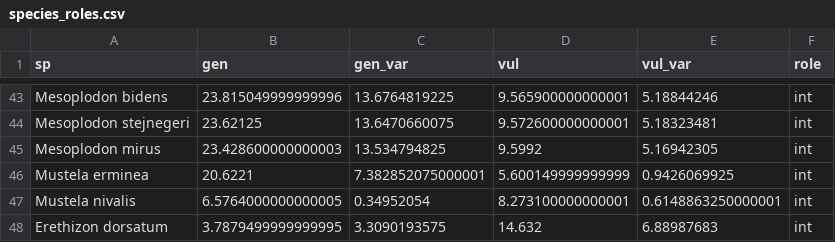
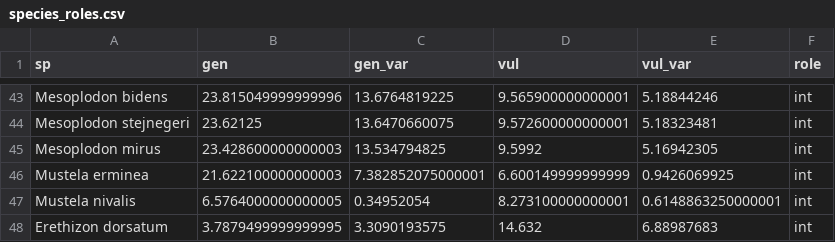
Before and after one commit to PoisotLab/MetawebTransferLearning, a CSV file: artifacts/species_roles.csv, drawn as a sheet; only a part is shown, gaps mark what is left out.

```diff
--- a/artifacts/species_roles.csv
+++ b/artifacts/species_roles.csv
@@ -45,3 +45,3 @@ Mesoplodon stejnegeri,23.62125,13.6470660075,9.572600000000001,5.18323481,int
 Mesoplodon mirus,23.428600000000003,13.534794825,9.5992,5.16942305,int
-Mustela erminea,20.6221,7.382852075000001,5.600149999999999,0.9426069925,int
+Mustela erminea,21.622100000000003,7.382852075000001,6.600149999999999,0.9426069925,int
 Mustela nivalis,6.5764000000000005,0.34952054,8.273100000000001,0.6148863250000001,int
```
Also changed, not shown: artifacts/canadian_inflated.csv, artifacts/canadian_thresholded.csv, 14 other files.
